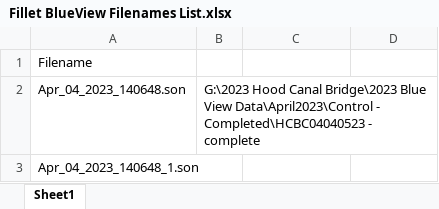
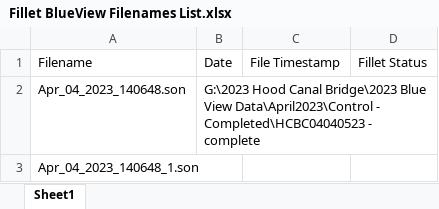
Before and after one commit to kkhomolka/PGST-Natural-Resources, an Excel workbook: Hydroacoustics/Fillet/Fillet BlueView Filenames List.xlsx, sheet Sheet1, drawn as a sheet; only a part is shown; values as stored, in another font and other column widths than the file's, no borders; the diff names each change by its address in the sheet, - before the commit and + after, or states it on an @@ line.

Commit message:
updating

```diff
--- a/Hydroacoustics/Fillet/Fillet BlueView Filenames List.xlsx (sheet Sheet1)
+++ b/Hydroacoustics/Fillet/Fillet BlueView Filenames List.xlsx (sheet Sheet1)
-B1: (empty)
+B1: Date
-C1: (empty)
+C1: File Timestamp
-D1: (empty)
+D1: Fillet Status
```
